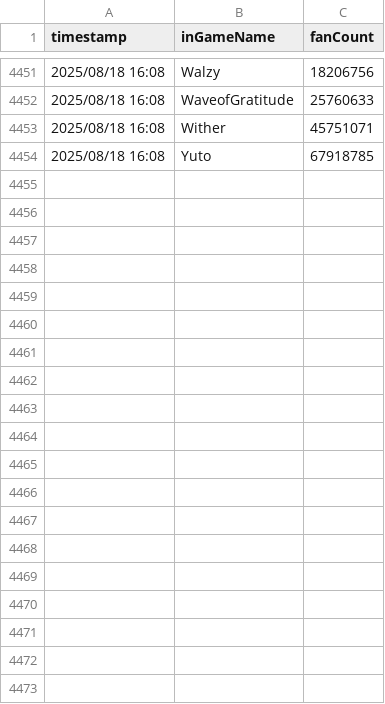
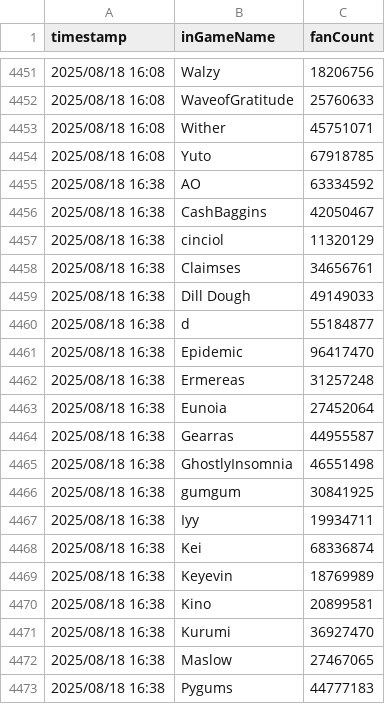
Before and after one commit to sdrawkcaBdeT/prettyDerbyClubAnalysis, a CSV file: fan_log.csv, drawn as a sheet; only a part is shown, gaps mark what is left out; the diff covers the shown part only.

```diff
--- a/fan_log.csv
+++ b/fan_log.csv
@@ -4454 +4454,20 @@ timestamp,inGameName,fanCount
 2025/08/18 16:08,Yuto,67918785
+2025/08/18 16:38,AO,63334592
+2025/08/18 16:38,CashBaggins,42050467
+2025/08/18 16:38,cinciol,11320129
+2025/08/18 16:38,Claimses,34656761
+2025/08/18 16:38,Dill Dough,49149033
+2025/08/18 16:38,d,55184877
+2025/08/18 16:38,Epidemic,96417470
+2025/08/18 16:38,Ermereas,31257248
+2025/08/18 16:38,Eunoia,27452064
+2025/08/18 16:38,Gearras,44955587
+2025/08/18 16:38,GhostlyInsomnia,46551498
+2025/08/18 16:38,gumgum,30841925
+2025/08/18 16:38,Iyy,19934711
+2025/08/18 16:38,Kei,68336874
+2025/08/18 16:38,Keyevin,18769989
+2025/08/18 16:38,Kino,20899581
+2025/08/18 16:38,Kurumi,36927470
+2025/08/18 16:38,Maslow,27467065
+2025/08/18 16:38,Pygums,44777183
```
Also changed, not shown: 41 added rows elsewhere in this file, 5 other files.
